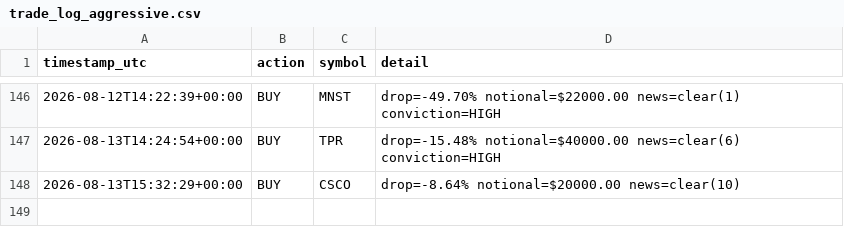
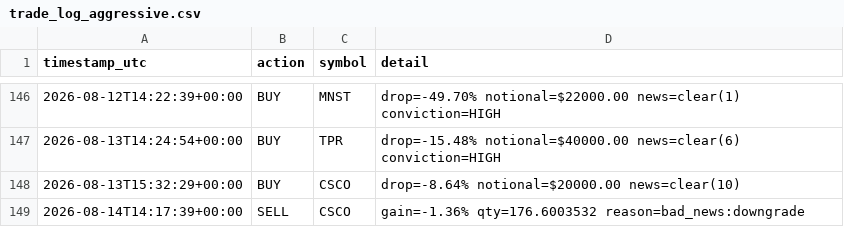
Before and after one commit to titomotta3/dip-recover-trading-bot, a CSV file: trade_log_aggressive.csv, drawn as a sheet; only a part is shown, gaps mark what is left out; the diff names each change by its address in the sheet, - before the commit and + after, or states it on an @@ line.

```diff
--- a/trade_log_aggressive.csv
+++ b/trade_log_aggressive.csv
+row 149: 2026-08-14T14:17:39+00:00 | SELL | CSCO | gain=-1.36% qty=176.6003532 reason=bad_news:downgrade
```
Also changed, not shown: equity_history_aggressive.csv, 4 other files.
